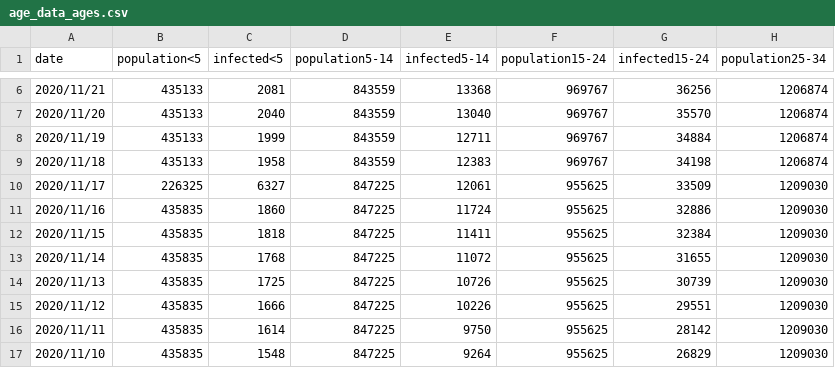
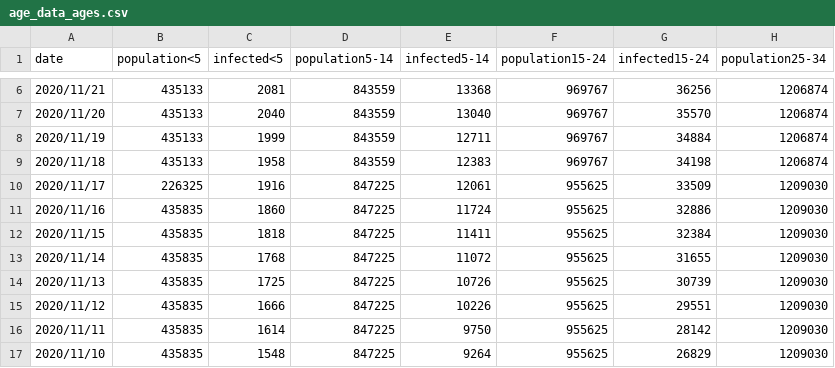
Before and after one commit to martin-illarion/ages_covid, a CSV file: age_data_ages.csv, drawn as a sheet; only a part is shown, gaps mark what is left out; the diff names each change by its address in the sheet, - before the commit and + after, or states it on an @@ line.

Commit message:
Corr <5 17.11.2020

```diff
--- a/age_data_ages.csv
+++ b/age_data_ages.csv
-C10 (infected<5): 6327
+C10 (infected<5): 1916
```
